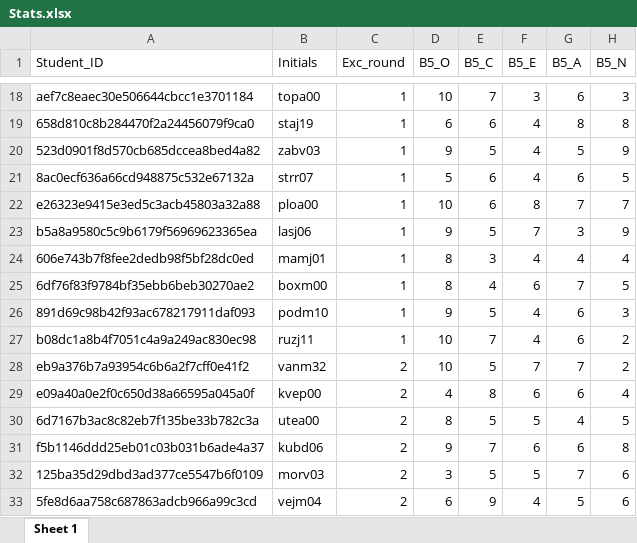
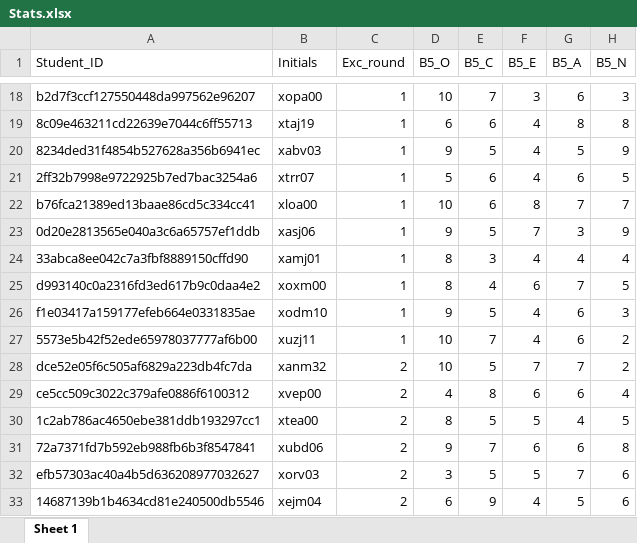
Before and after one commit to marcelv3612/experimental-scripts, an Excel workbook: PeerJ-LS2022/Stats.xlsx, sheet Sheet 1, drawn as a sheet; only a part is shown, gaps mark what is left out; values as stored, in another font and other column widths than the file's, no borders; the diff covers the shown part only; the diff names each change by its address in the sheet, - before the commit and + after, or states it on an @@ line.

```diff
--- a/PeerJ-LS2022/Stats.xlsx (sheet Sheet 1)
+++ b/PeerJ-LS2022/Stats.xlsx (sheet Sheet 1)
-A18 (Student_ID): aef7c8eaec30e506644cbcc1e3701184
+A18 (Student_ID): b2d7f3ccf127550448da997562e96207
-B18 (Initials): topa00
+B18 (Initials): xopa00
-A19 (Student_ID): 658d810c8b284470f2a24456079f9ca0
+A19 (Student_ID): 8c09e463211cd22639e7044c6ff55713
-B19 (Initials): staj19
+B19 (Initials): xtaj19
-A20 (Student_ID): 523d0901f8d570cb685dccea8bed4a82
+A20 (Student_ID): 8234ded31f4854b527628a356b6941ec
-B20 (Initials): zabv03
+B20 (Initials): xabv03
-A21 (Student_ID): 8ac0ecf636a66cd948875c532e67132a
+A21 (Student_ID): 2ff32b7998e9722925b7ed7bac3254a6
-B21 (Initials): strr07
+B21 (Initials): xtrr07
-A22 (Student_ID): e26323e9415e3ed5c3acb45803a32a88
+A22 (Student_ID): b76fca21389ed13baae86cd5c334cc41
-B22 (Initials): ploa00
+B22 (Initials): xloa00
-A23 (Student_ID): b5a8a9580c5c9b6179f56969623365ea
+A23 (Student_ID): 0d20e2813565e040a3c6a65757ef1ddb
-B23 (Initials): lasj06
+B23 (Initials): xasj06
-A24 (Student_ID): 606e743b7f8fee2dedb98f5bf28dc0ed
+A24 (Student_ID): 33abca8ee042c7a3fbf8889150cffd90
-B24 (Initials): mamj01
+B24 (Initials): xamj01
-A25 (Student_ID): 6df76f83f9784bf35ebb6beb30270ae2
+A25 (Student_ID): d993140c0a2316fd3ed617b9c0daa4e2
-B25 (Initials): boxm00
+B25 (Initials): xoxm00
-A26 (Student_ID): 891d69c98b42f93ac678217911daf093
+A26 (Student_ID): f1e03417a159177efeb664e0331835ae
-B26 (Initials): podm10
+B26 (Initials): xodm10
-A27 (Student_ID): b08dc1a8b4f7051c4a9a249ac830ec98
+A27 (Student_ID): 5573e5b42f52ede65978037777af6b00
-B27 (Initials): ruzj11
+B27 (Initials): xuzj11
-A28 (Student_ID): eb9a376b7a93954c6b6a2f7cff0e41f2
+A28 (Student_ID): dce52e05f6c505af6829a223db4fc7da
-B28 (Initials): vanm32
+B28 (Initials): xanm32
-A29 (Student_ID): e09a40a0e2f0c650d38a66595a045a0f
+A29 (Student_ID): ce5cc509c3022c379afe0886f6100312
-B29 (Initials): kvep00
+B29 (Initials): xvep00
-A30 (Student_ID): 6d7167b3ac8c82eb7f135be33b782c3a
+A30 (Student_ID): 1c2ab786ac4650ebe381ddb193297cc1
-B30 (Initials): utea00
+B30 (Initials): xtea00
-A31 (Student_ID): f5b1146ddd25eb01c03b031b6ade4a37
+A31 (Student_ID): 72a7371fd7b592eb988fb6b3f8547841
-B31 (Initials): kubd06
+B31 (Initials): xubd06
-A32 (Student_ID): 125ba35d29dbd3ad377ce5547b6f0109
+A32 (Student_ID): efb57303ac40a4b5d636208977032627
-B32 (Initials): morv03
+B32 (Initials): xorv03
-A33 (Student_ID): 5fe8d6aa758c687863adcb966a99c3cd
+A33 (Student_ID): 14687139b1b4634cd81e240500db5546
-B33 (Initials): vejm04
+B33 (Initials): xejm04
```
Also changed, not shown: 122 edited cells elsewhere in this sheet, PeerJ-LS2022/Cluster_Big_Five_Statistics.xlsx, PeerJ-LS2022/Clustering_Results.xlsx, 21 other files.
